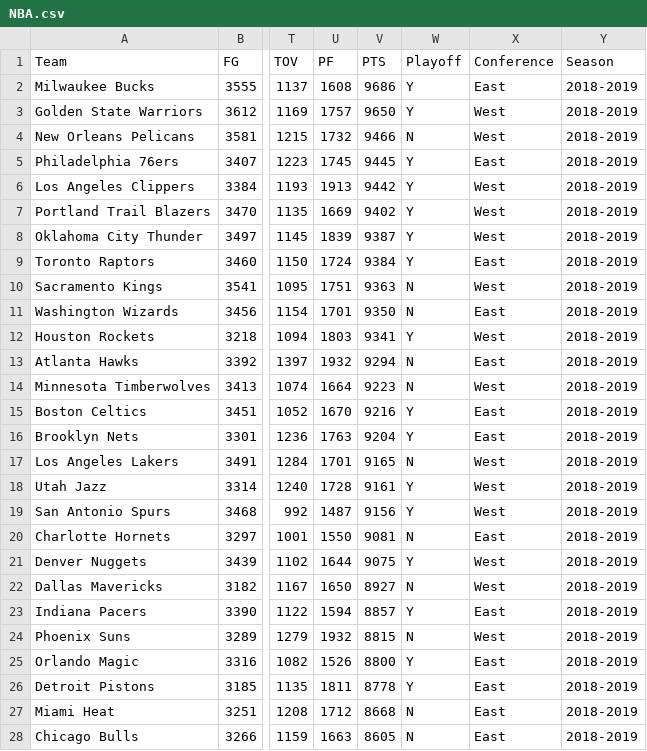
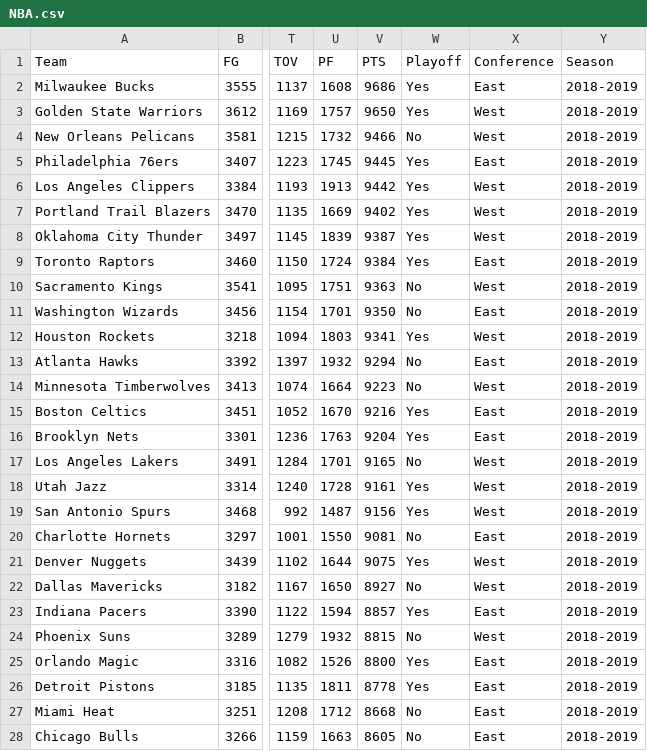
Before and after one commit to prodrig911/ST-558-Project-3, a CSV file: Project3/NBA.csv, drawn as a sheet; only a part is shown, gaps mark what is left out; the diff covers the shown part only; the diff names each change by its address in the sheet, - before the commit and + after, or states it on an @@ line.

Commit message:
Commit: Update csv

```diff
--- a/Project3/NBA.csv
+++ b/Project3/NBA.csv
-W2:W3 (Playoff): Y
+W2:W3 (Playoff): Yes
-W4 (Playoff): N
+W4 (Playoff): No
-W5:W9 (Playoff): Y
+W5:W9 (Playoff): Yes
-W10:W11 (Playoff): N
+W10:W11 (Playoff): No
-W12 (Playoff): Y
+W12 (Playoff): Yes
-W13:W14 (Playoff): N
+W13:W14 (Playoff): No
-W15:W16 (Playoff): Y
+W15:W16 (Playoff): Yes
-W17 (Playoff): N
+W17 (Playoff): No
-W18:W19 (Playoff): Y
+W18:W19 (Playoff): Yes
-W20 (Playoff): N
+W20 (Playoff): No
-W21 (Playoff): Y
+W21 (Playoff): Yes
-W22 (Playoff): N
+W22 (Playoff): No
-W23 (Playoff): Y
+W23 (Playoff): Yes
-W24 (Playoff): N
+W24 (Playoff): No
-W25:W26 (Playoff): Y
+W25:W26 (Playoff): Yes
-W27:W28 (Playoff): N
+W27:W28 (Playoff): No
```
Also changed, not shown: 93 edited cells elsewhere in this file.
